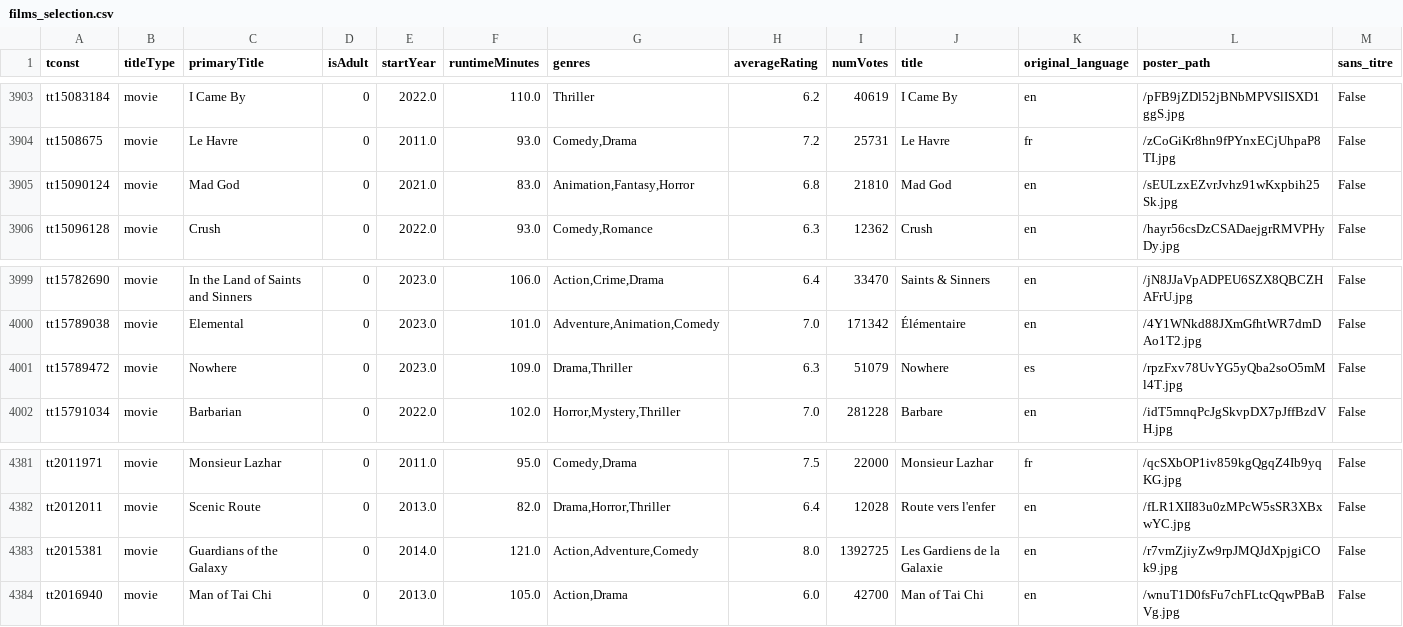
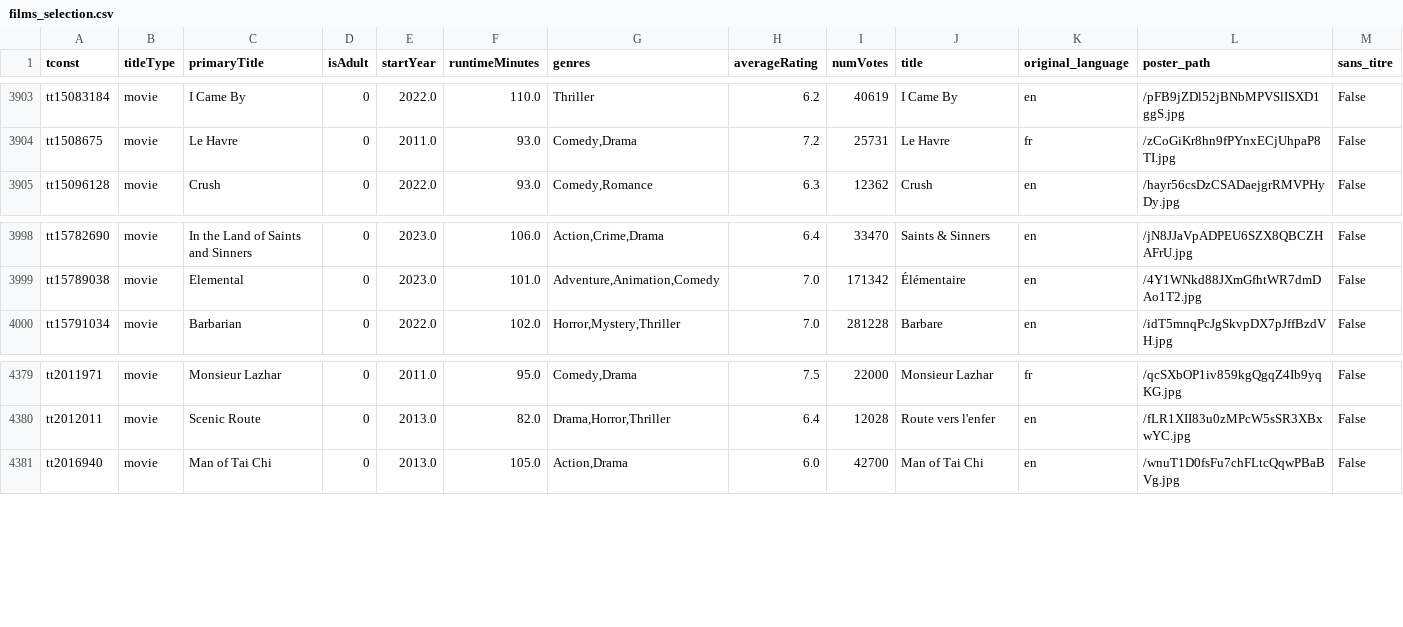
Before and after one commit to noah-mathieu-data/projet2-cinema, a CSV file: data/films_selection.csv, drawn as a sheet; only a part is shown, gaps mark what is left out; the diff names each change by its address in the sheet, - before the commit and + after, or states it on an @@ line.

```diff
--- a/data/films_selection.csv
+++ b/data/films_selection.csv
-row 3905: tt15090124 | movie | Mad God | 0 | 2021.0 | 83.0 | Animation,Fantasy,Horror | 6.8 | 21810 | Mad God | en | /sEULzxEZvrJvhz91wKxpbih25Sk.jpg | False
-row 4001: tt15789472 | movie | Nowhere | 0 | 2023.0 | 109.0 | Drama,Thriller | 6.3 | 51079 | Nowhere | es | /rpzFxv78UvYG5yQba2soO5mMl4T.jpg | False
-row 4383: tt2015381 | movie | Guardians of the Galaxy | 0 | 2014.0 | 121.0 | Action,Adventure,Comedy | 8.0 | 1392725 | Les Gardiens de la Galaxie | en | /r7vmZjiyZw9rpJMQJdXpjgiCOk9.jpg | False
```
Also changed, not shown: 1 other file.
